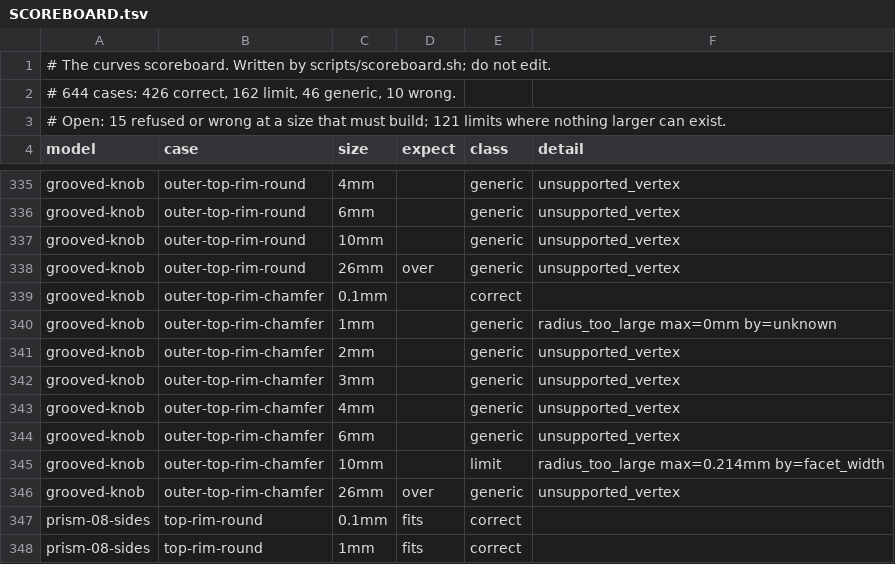
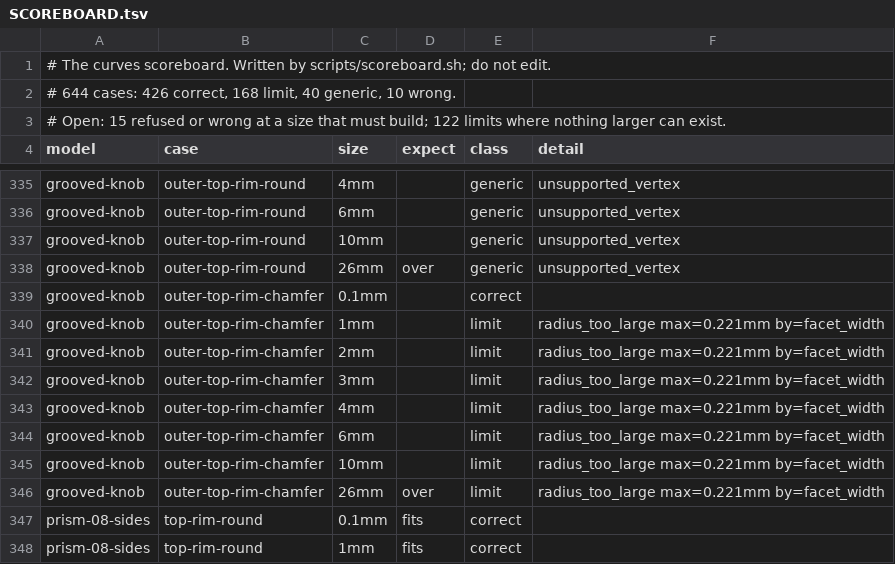
Before and after one commit to hew3d/hew, a TSV file: corpus/curves/SCOREBOARD.tsv, drawn as a sheet; only a part is shown, gaps mark what is left out.

Commit message:
preview(kernel): settle swept blend seam stations and size limits
Where a swept rail's foot changes from one facet to the next, the
station solve bisects for the change and then pinned the rail to the
seam by solving again at the midpoint of the final bracket. The
bisection converges on whichever test flipped the foot, so the second
solve decided that same test again on the last bits of its input. On a
rail grazing a facet corner the trace then either carried on across the
face or turned down the neighboring facet, the rail landed micrometers
from the pinned seam, and the chain was refused. Twelve copies of one
rim arc on a revolved, grooved solid did not all get the same answer,
and which ones were refused differed between platforms.

When the near end of the bracket already rides the seam and the foot
beyond shares a facet with it, that station is now the seam station. No
threshold is measured a second time.

A spec builds the grooved solid, at rest and turned by an angle that is
not a multiple of the groove spacing, and requires every copy of the
rim arc to chamfer alike at each size through the limit, run from
either end. The scoreboard rows for that rim now name the size that
fits instead of refusing a corner.

Which sizes of a blend on a swept chain build is not one interval from
zero. A rim whose chamfer meets the corner of a facet at its end builds,
then refuses over a narrow window, then builds again, then is too large.
The limit search took any refusal below the asked size for "too large",
so it named the lower or the upper edge of that window depending on the
sizes it happened to try, and a vanishing floor size that the size check
refuses outright became the answer by itself.

On a spec with a swept chain the search now separates the two. Only a
size failure or an obstruction lowers the upper bound; a refusal raises
the lower one. Where a refusal reaches up to the size limit, a second
scan laid out from that limit finds the largest size below it that
builds. The size named depends on the shape alone. A hard refusal of the
asked size still stands, and where no smaller size builds the floor's
hard refusal stands as before.

The curves scoreboard gains a check: a refusal that names a largest size
below one its own sweep built is wrong.

Signed-off-by: Kurt Granroth <kurt.git@granroth.com>

```diff
--- a/corpus/curves/SCOREBOARD.tsv
+++ b/corpus/curves/SCOREBOARD.tsv
@@ -1,4 +1,4 @@
 # The curves scoreboard. Written by scripts/scoreboard.sh; do not edit.
-# 644 cases: 426 correct, 162 limit, 46 generic, 10 wrong.
-# Open: 15 refused or wrong at a size that must build; 121 limits where nothing larger can exist.
+# 644 cases: 426 correct, 168 limit, 40 generic, 10 wrong.
+# Open: 15 refused or wrong at a size that must build; 122 limits where nothing larger can exist.
 model	case	size	expect	class	detail
@@ -339,9 +339,9 @@ grooved-knob	outer-top-rim-round	26mm	over	generic	unsupported_vertex
 grooved-knob	outer-top-rim-chamfer	0.1mm		correct	
-grooved-knob	outer-top-rim-chamfer	1mm		generic	radius_too_large max=0mm by=unknown
-grooved-knob	outer-top-rim-chamfer	2mm		generic	unsupported_vertex
-grooved-knob	outer-top-rim-chamfer	3mm		generic	unsupported_vertex
-grooved-knob	outer-top-rim-chamfer	4mm		generic	unsupported_vertex
-grooved-knob	outer-top-rim-chamfer	6mm		generic	unsupported_vertex
-grooved-knob	outer-top-rim-chamfer	10mm		limit	radius_too_large max=0.214mm by=facet_width
-grooved-knob	outer-top-rim-chamfer	26mm	over	generic	unsupported_vertex
+grooved-knob	outer-top-rim-chamfer	1mm		limit	radius_too_large max=0.221mm by=facet_width
+grooved-knob	outer-top-rim-chamfer	2mm		limit	radius_too_large max=0.221mm by=facet_width
+grooved-knob	outer-top-rim-chamfer	3mm		limit	radius_too_large max=0.221mm by=facet_width
+grooved-knob	outer-top-rim-chamfer	4mm		limit	radius_too_large max=0.221mm by=facet_width
+grooved-knob	outer-top-rim-chamfer	6mm		limit	radius_too_large max=0.221mm by=facet_width
+grooved-knob	outer-top-rim-chamfer	10mm		limit	radius_too_large max=0.221mm by=facet_width
+grooved-knob	outer-top-rim-chamfer	26mm	over	limit	radius_too_large max=0.221mm by=facet_width
 prism-08-sides	top-rim-round	0.1mm	fits	correct	
```
Also changed, not shown: 10 other files.
